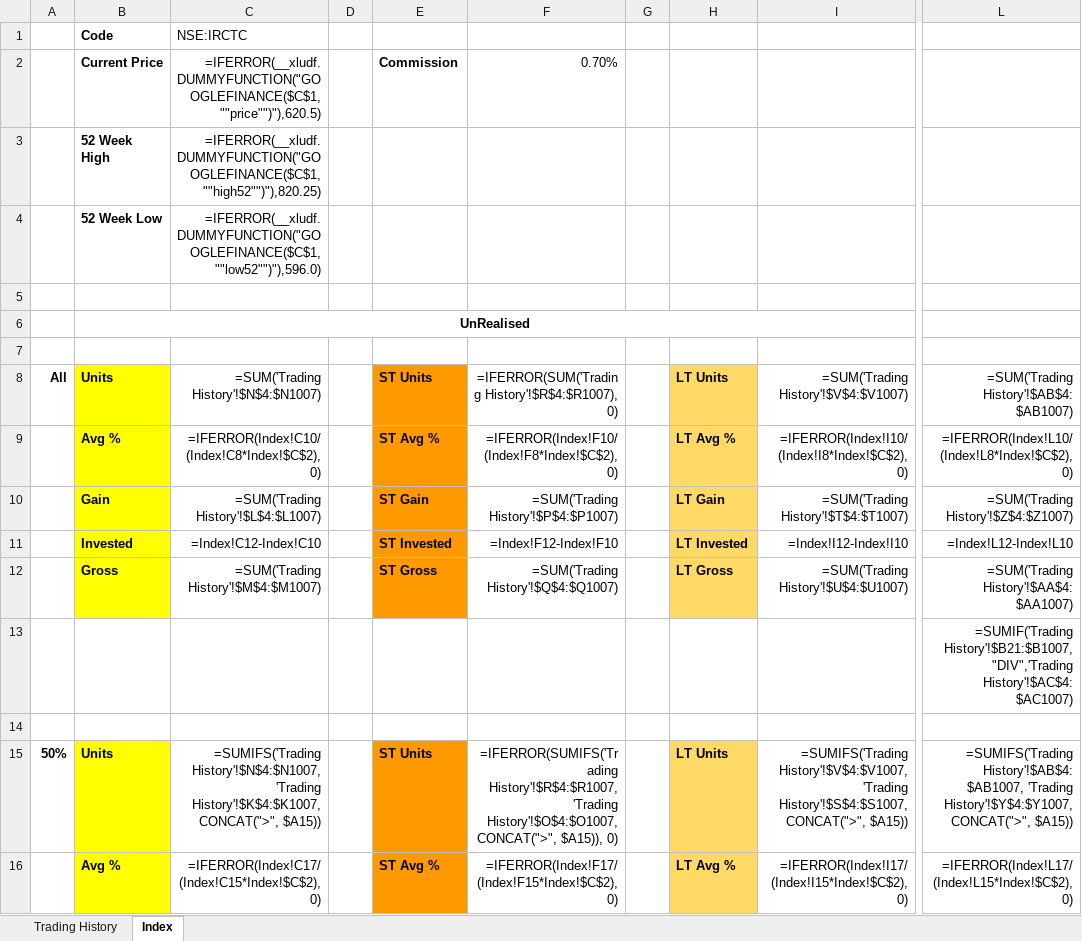
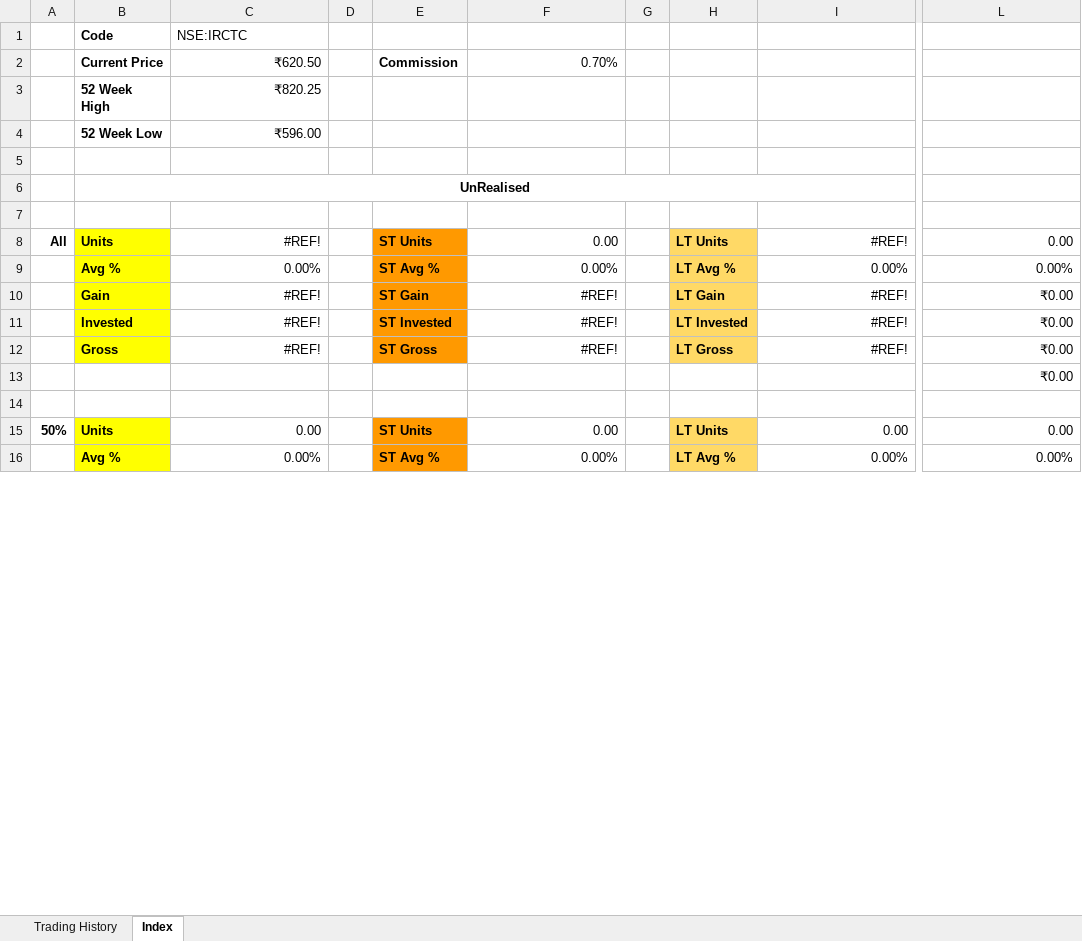
Before and after one commit to leninkumar-sv-office/pl-int, an Excel workbook: dumps/Stocks/Indian Rail Tour Corp Ltd.xlsx, sheet Index, drawn as a sheet; only a part is shown, gaps mark what is left out; values as stored, in another font and other column widths than the file's, no borders; formulas without a stored value are shown as written; conditional formats not drawn; the diff covers the shown part only; the diff names each change by its address in the sheet, - before the commit and + after, or states it on an @@ line.

```diff
--- a/dumps/Stocks/Indian Rail Tour Corp Ltd.xlsx (sheet Index)
+++ b/dumps/Stocks/Indian Rail Tour Corp Ltd.xlsx (sheet Index)
-C2: =IFERROR(__xludf.DUMMYFUNCTION("GOOGLEFINANCE($C$1, ""price"")"),620.5)
+C2: ₹620.50
-C3: =IFERROR(__xludf.DUMMYFUNCTION("GOOGLEFINANCE($C$1, ""high52"")"),820.25)
+C3: ₹820.25
-C4: =IFERROR(__xludf.DUMMYFUNCTION("GOOGLEFINANCE($C$1, ""low52"")"),596.0)
+C4: ₹596.00
-C8: =SUM('Trading History'!$N$4:$N1007)
+C8: #REF!
-F8: =IFERROR(SUM('Trading History'!$R$4:$R1007), 0)
+F8: 0.00
-I8: =SUM('Trading History'!$V$4:$V1007)
+I8: #REF!
-L8: =SUM('Trading History'!$AB$4:$AB1007)
+L8: 0.00
-C9: =IFERROR(Index!C10/(Index!C8*Index!$C$2), 0)
+C9: 0.00%
-F9: =IFERROR(Index!F10/(Index!F8*Index!$C$2), 0)
+F9: 0.00%
-I9: =IFERROR(Index!I10/(Index!I8*Index!$C$2), 0)
+I9: 0.00%
-L9: =IFERROR(Index!L10/(Index!L8*Index!$C$2), 0)
+L9: 0.00%
-C10: =SUM('Trading History'!$L$4:$L1007)
+C10: #REF!
-F10: =SUM('Trading History'!$P$4:$P1007)
+F10: #REF!
-I10: =SUM('Trading History'!$T$4:$T1007)
+I10: #REF!
-L10: =SUM('Trading History'!$Z$4:$Z1007)
+L10: ₹0.00
-C11: =Index!C12-Index!C10
+C11: #REF!
-F11: =Index!F12-Index!F10
+F11: #REF!
-I11: =Index!I12-Index!I10
+I11: #REF!
-L11: =Index!L12-Index!L10
+L11: ₹0.00
-C12: =SUM('Trading History'!$M$4:$M1007)
+C12: #REF!
-F12: =SUM('Trading History'!$Q$4:$Q1007)
+F12: #REF!
-I12: =SUM('Trading History'!$U$4:$U1007)
+I12: #REF!
-L12: =SUM('Trading History'!$AA$4:$AA1007)
+L12: ₹0.00
-L13: =SUMIF('Trading History'!$B21:$B1007,"DIV",'Trading History'!$AC$4:$AC1007)
+L13: ₹0.00
-C15: =SUMIFS('Trading History'!$N$4:$N1007, 'Trading History'!$K$4:$K1007, CONCAT(">", $A15))
+C15: 0.00
-F15: =IFERROR(SUMIFS('Trading History'!$R$4:$R1007, 'Trading History'!$O$4:$O1007, CONCAT(">", $A15)), 0)
+F15: 0.00
-I15: =SUMIFS('Trading History'!$V$4:$V1007, 'Trading History'!$S$4:$S1007, CONCAT(">", $A15))
+I15: 0.00
-L15: =SUMIFS('Trading History'!$AB$4:$AB1007, 'Trading History'!$Y$4:$Y1007, CONCAT(">", $A15))
+L15: 0.00
-C16: =IFERROR(Index!C17/(Index!C15*Index!$C$2), 0)
+C16: 0.00%
-F16: =IFERROR(Index!F17/(Index!F15*Index!$C$2), 0)
+F16: 0.00%
-I16: =IFERROR(Index!I17/(Index!I15*Index!$C$2), 0)
+I16: 0.00%
-L16: =IFERROR(Index!L17/(Index!L15*Index!$C$2), 0)
+L16: 0.00%
```
Also changed, not shown: 212 edited cells elsewhere in this sheet, sheet Trading History, 11 other files.
